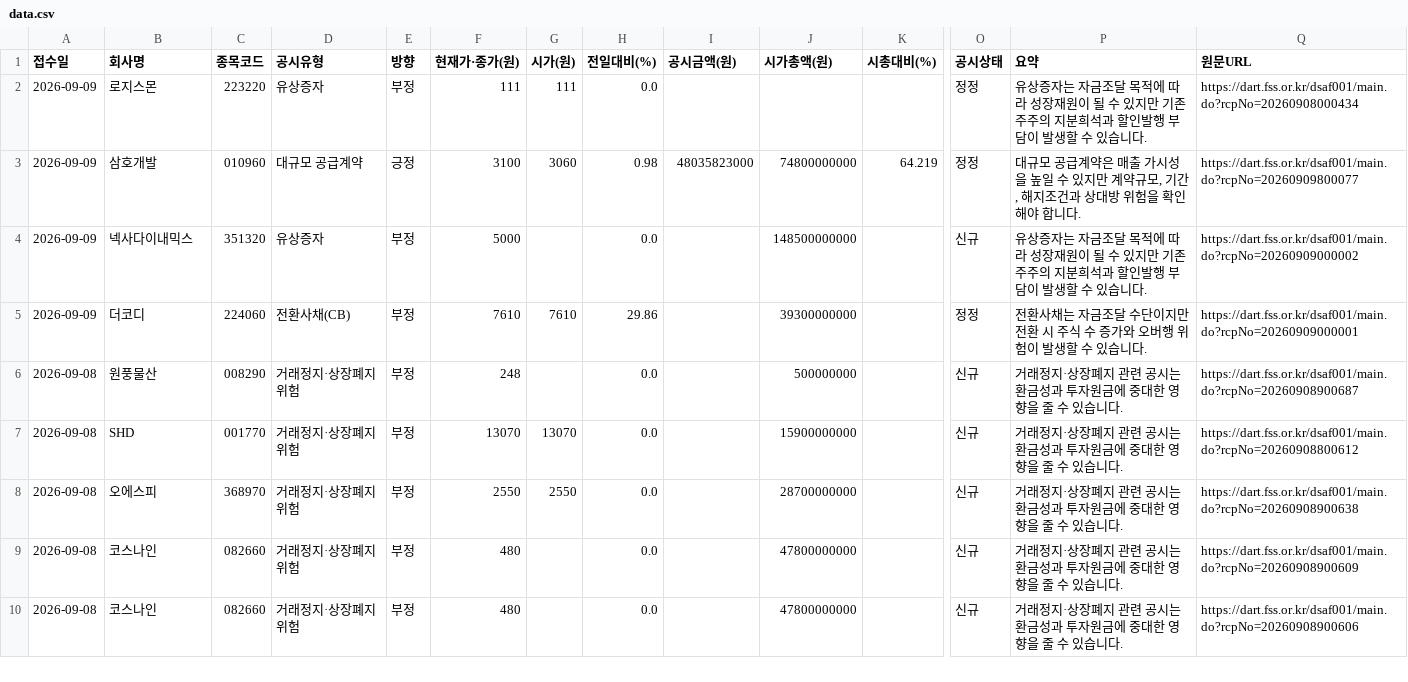
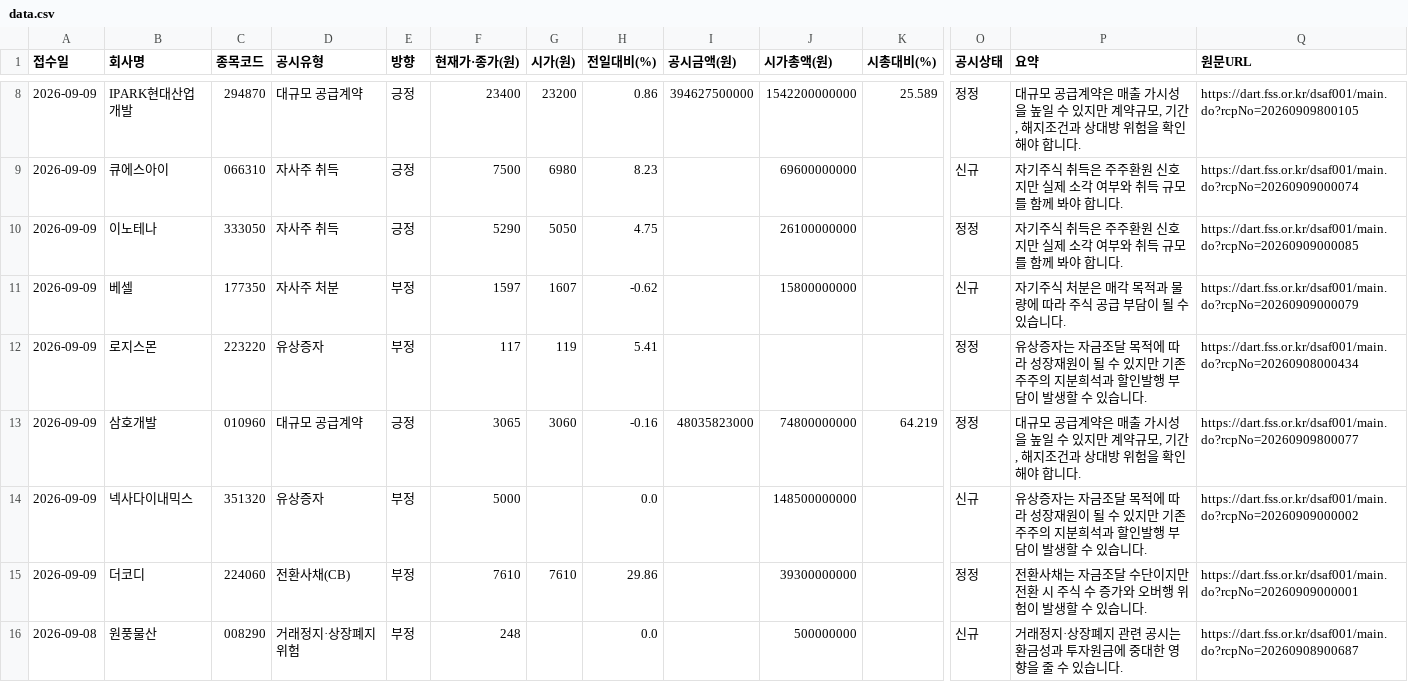
Before and after one commit to Undaunted-record/Dart-Signal-Rader, a CSV file: docs/data.csv, drawn as a sheet; only a part is shown, gaps mark what is left out; the shorter side is filled out with more unchanged rows; addresses are those after the commit; rows hold the shown columns only; the diff covers the shown part only; the diff names each change by its address in the sheet, - before the commit and + after, or states it on an @@ line.

```diff
--- a/docs/data.csv
+++ b/docs/data.csv
+row 8: 2026-09-09 | IPARK현대산업개발 | 294870 | 대규모 공급계약 | 긍정 | 23400 | 23200 | 0.86 | 394627500000 | 1542200000000 | 25.589 | 정정 | 대규모 공급계약은 매출 가시성을 높일 수 있지만 계약규모, 기간, 해지조건과 상대방 위험을 확인해야 합니다. | https://dart.fss.or.kr/dsaf001/main.do?rcpNo=20260909800105
+row 9: 2026-09-09 | 큐에스아이 | 066310 | 자사주 취득 | 긍정 | 7500 | 6980 | 8.23 |  | 69600000000 |  | 신규 | 자기주식 취득은 주주환원 신호지만 실제 소각 여부와 취득 규모를 함께 봐야 합니다. | https://dart.fss.or.kr/dsaf001/main.do?rcpNo=20260909000074
+row 10: 2026-09-09 | 이노테나 | 333050 | 자사주 취득 | 긍정 | 5290 | 5050 | 4.75 |  | 26100000000 |  | 정정 | 자기주식 취득은 주주환원 신호지만 실제 소각 여부와 취득 규모를 함께 봐야 합니다. | https://dart.fss.or.kr/dsaf001/main.do?rcpNo=20260909000085
+row 11: 2026-09-09 | 베셀 | 177350 | 자사주 처분 | 부정 | 1597 | 1607 | -0.62 |  | 15800000000 |  | 신규 | 자기주식 처분은 매각 목적과 물량에 따라 주식 공급 부담이 될 수 있습니다. | https://dart.fss.or.kr/dsaf001/main.do?rcpNo=20260909000079
-F12 (현재가·종가(원)): 111
+F12 (현재가·종가(원)): 117
-G12 (시가(원)): 111
+G12 (시가(원)): 119
-H12 (전일대비(%)): 0.0
+H12 (전일대비(%)): 5.41
-F13 (현재가·종가(원)): 3100
+F13 (현재가·종가(원)): 3065
-H13 (전일대비(%)): 0.98
+H13 (전일대비(%)): -0.16
```
Also changed, not shown: 6 added rows and 7 edited cells elsewhere in this file, 1 other file.
